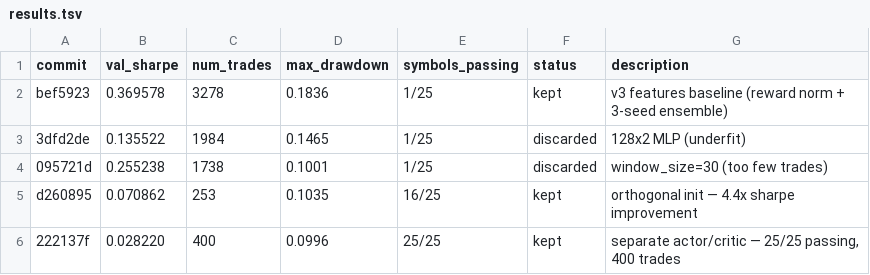
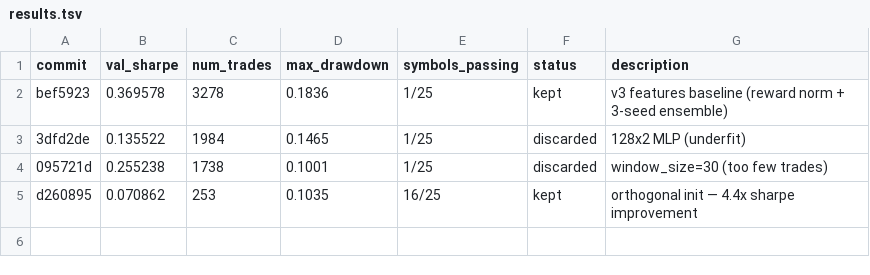
Before and after one commit to autoresearch-trading/autoresearch-trading, a TSV file: results.tsv, drawn as a sheet.

Commit message:
Revert "experiment: separate actor/critic networks (no shared backbone)"
This reverts commit e2e3f5b98df027369b2fa7c6880034db2b6e3502.

```diff
--- a/results.tsv
+++ b/results.tsv
@@ -5,2 +5 @@ bef5923	0.369578	3278	0.1836	1/25	kept	v3 features baseline (reward norm + 3-see
 d260895	0.070862	253	0.1035	16/25	kept	orthogonal init — 4.4x sharpe improvement
-222137f	0.028220	400	0.0996	25/25	kept	separate actor/critic — 25/25 passing, 400 trades
```
Also changed, not shown: 1 other file.
